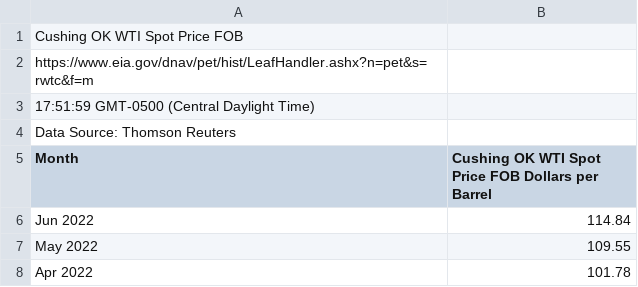
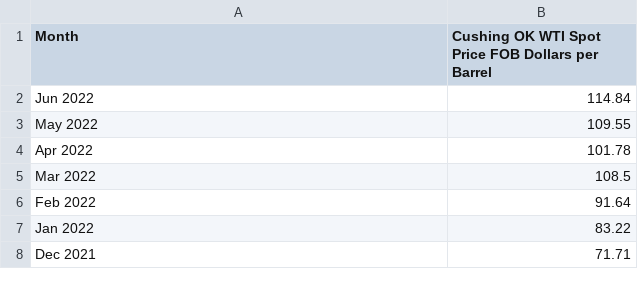
Before and after one commit to lrb924/Collateral_Damage, a CSV file: Resources/Cushing_OK_WTI_Spot_Price_FOB.csv, drawn as a sheet; only a part is shown; the shorter side is filled out with more unchanged rows.

Commit message:
Cleaned and vizualized oil price data

```diff
--- a/Resources/Cushing_OK_WTI_Spot_Price_FOB.csv
+++ b/Resources/Cushing_OK_WTI_Spot_Price_FOB.csv
@@ -1,5 +1 @@
-Cushing OK WTI Spot Price FOB
-https://www.eia.gov/dnav/pet/hist/LeafHandler.ashx?n=pet&s=rwtc&f=m
-17:51:59 GMT-0500 (Central Daylight Time)
-Data Source: Thomson Reuters
 Month,Cushing OK WTI Spot Price FOB Dollars per Barrel
```
Also changed, not shown: 2 other files.
